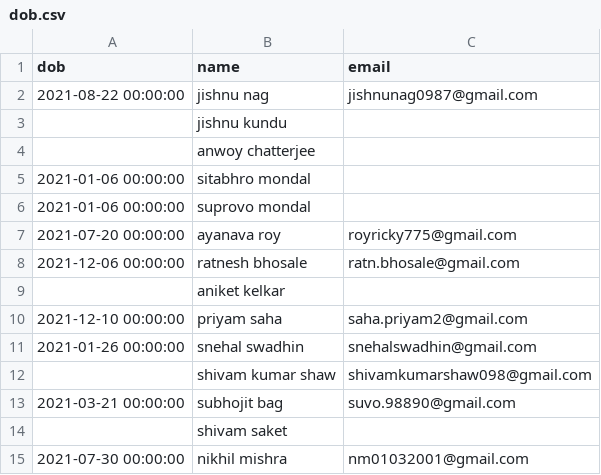
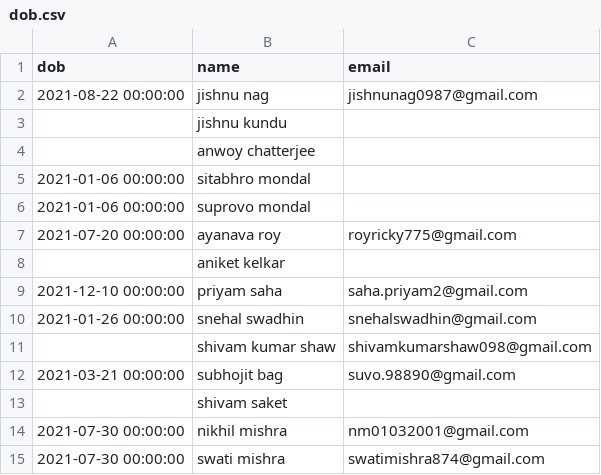
Before and after one commit to Gituhin/Friends-Data, a CSV file: dob.csv, drawn as a sheet; only a part is shown; the shorter side is filled out with more unchanged rows; the diff names each change by its address in the sheet, - before the commit and + after, or states it on an @@ line.

Commit message:
Update dob.csv

```diff
--- a/dob.csv
+++ b/dob.csv
-row 8: 2021-12-06 00:00:00 | ratnesh bhosale | ratn.bhosale@gmail.com
```
